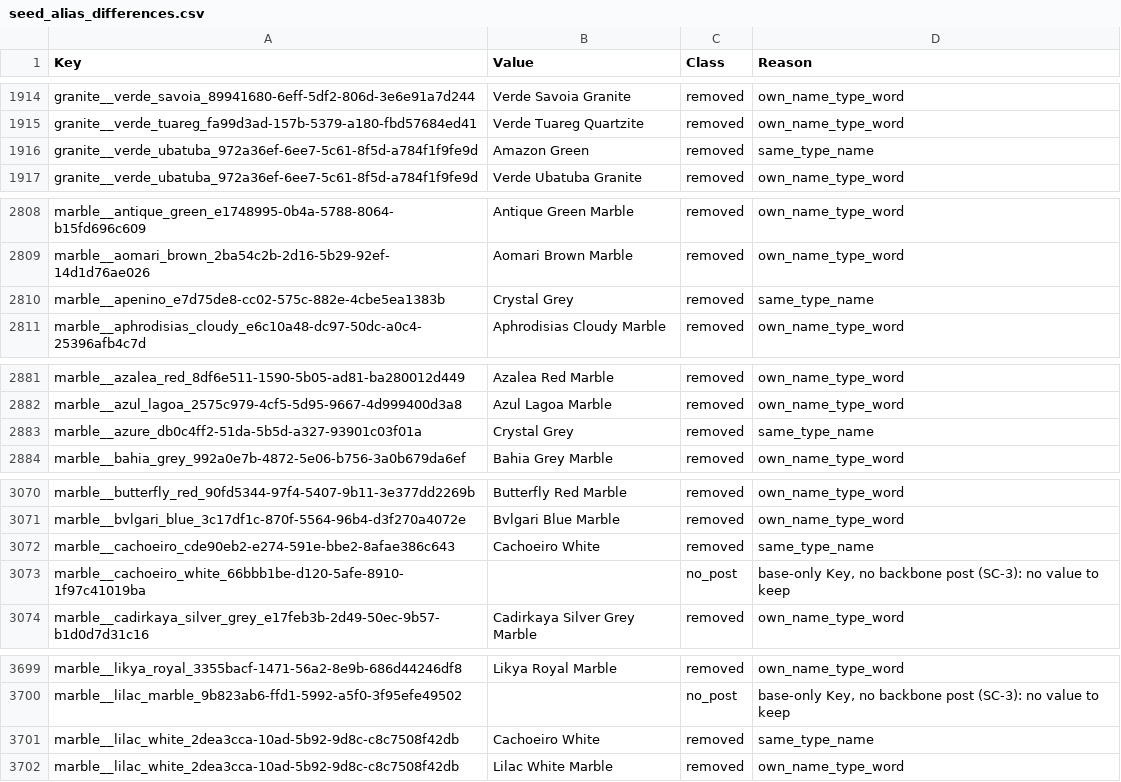
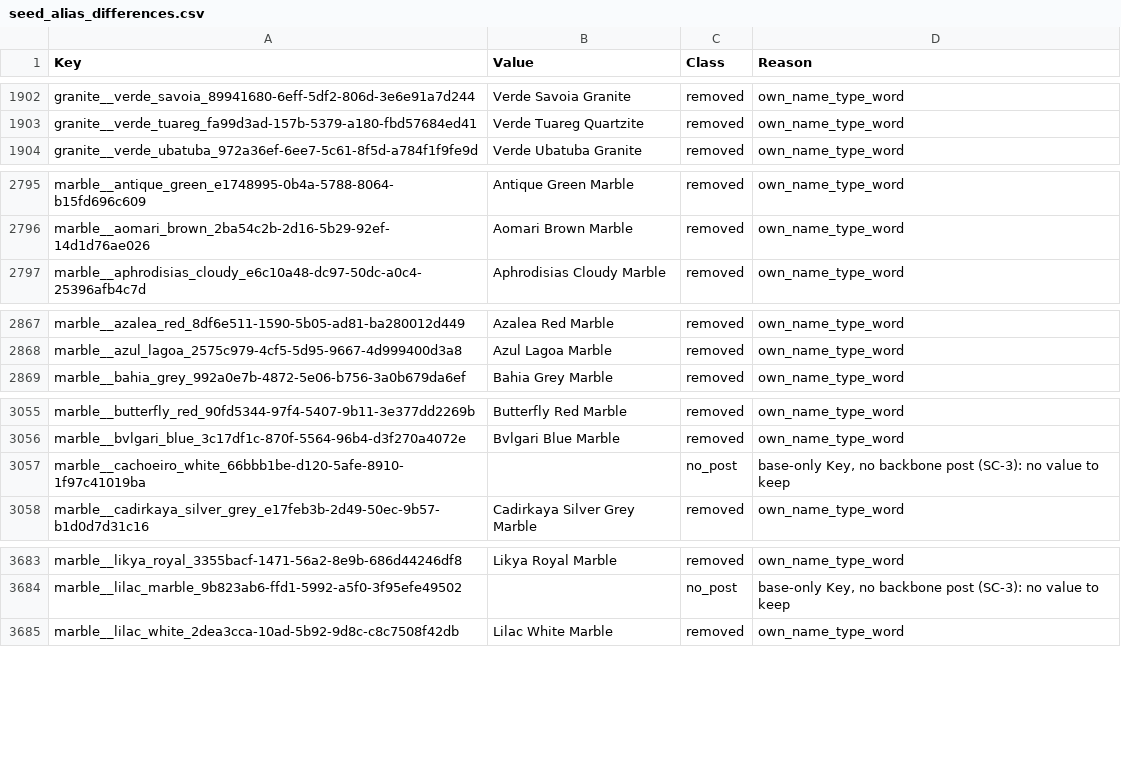
Before and after one commit to Fux002/blokport_scraper, a CSV file: catalog_source/seed_alias_differences.csv, drawn as a sheet; only a part is shown, gaps mark what is left out; the diff covers the shown part only; the diff names each change by its address in the sheet, - before the commit and + after, or states it on an @@ line.

```diff
--- a/catalog_source/seed_alias_differences.csv
+++ b/catalog_source/seed_alias_differences.csv
-row 1916: granite__verde_ubatuba_972a36ef-6ee7-5c61-8f5d-a784f1f9fe9d | Amazon Green | removed | same_type_name
-row 2810: marble__apenino_e7d75de8-cc02-575c-882e-4cbe5ea1383b | Crystal Grey | removed | same_type_name
-row 2883: marble__azure_db0c4ff2-51da-5b5d-a327-93901c03f01a | Crystal Grey | removed | same_type_name
-row 3072: marble__cachoeiro_cde90eb2-e274-591e-bbe2-8afae386c643 | Cachoeiro White | removed | same_type_name
-row 3701: marble__lilac_white_2dea3cca-10ad-5b92-9d8c-c8c7508f42db | Cachoeiro White | removed | same_type_name
```
Also changed, not shown: 15 removed rows elsewhere in this file, 2 other files.
